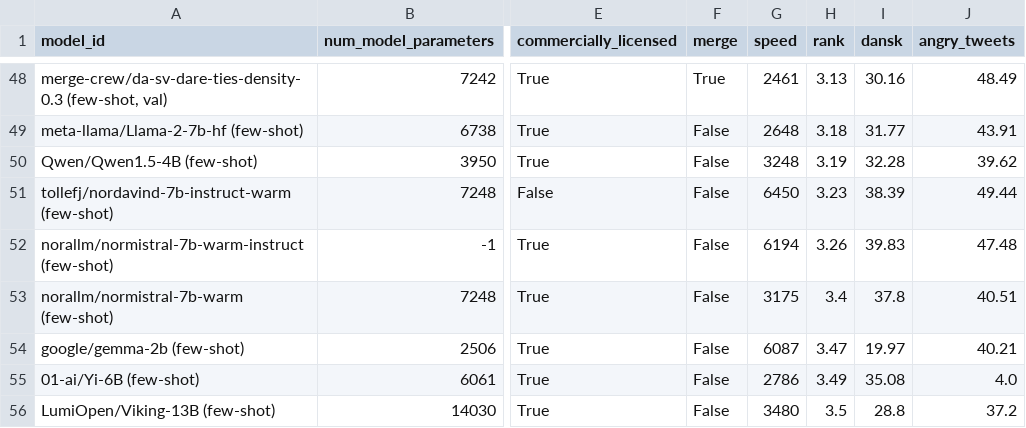
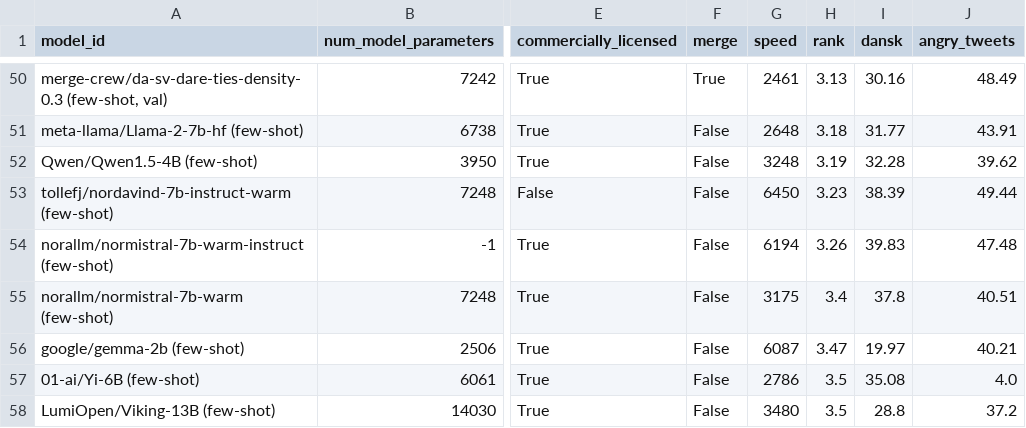
Before and after one commit to ScandEval/scandeval.github.io, a CSV file: danish-nlg-test.csv, drawn as a sheet; only a part is shown, gaps mark what is left out; addresses are those after the commit; the diff covers the shown part only; the diff names each change by its address in the sheet, - before the commit and + after, or states it on an @@ line.

```diff
--- a/danish-nlg-test.csv
+++ b/danish-nlg-test.csv
-H57 (rank): 3.49
+H57 (rank): 3.5
```
Also changed, not shown: 3 added rows, 1 removed row and 21 edited cells elsewhere in this file, dutch-nlg-test.csv, english-nlg-test.csv, 27 other files.
